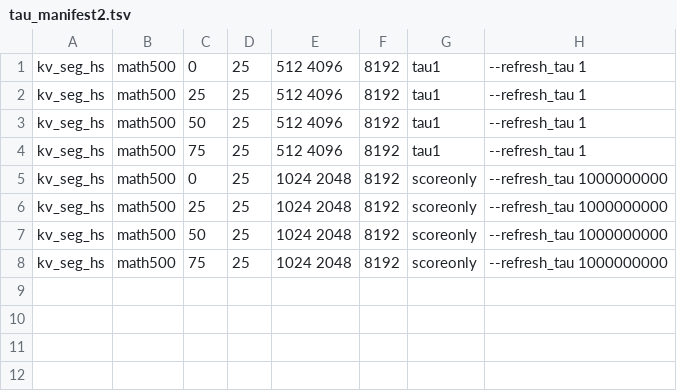
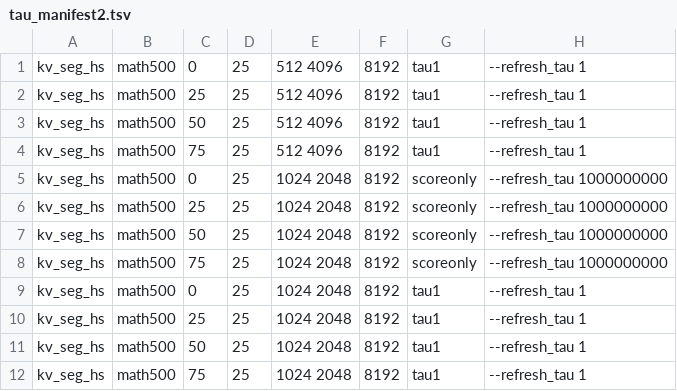
Before and after one commit to stevenkolawole/epiphany-kv-cache, a TSV file: slurm/tau_manifest2.tsv, drawn as a sheet; the diff names each change by its address in the sheet, - before the commit and + after, or states it on an @@ line.

Commit message:
tau table: proper Seg tau=1 cells at K=1024/2048 (the earlier partner was the plain scorer)

```diff
--- a/slurm/tau_manifest2.tsv
+++ b/slurm/tau_manifest2.tsv
+row 9: kv_seg_hs | math500 | 0 | 25 | 1024 2048 | 8192 | tau1 | --refresh_tau 1
+row 10: kv_seg_hs | math500 | 25 | 25 | 1024 2048 | 8192 | tau1 | --refresh_tau 1
+row 11: kv_seg_hs | math500 | 50 | 25 | 1024 2048 | 8192 | tau1 | --refresh_tau 1
+row 12: kv_seg_hs | math500 | 75 | 25 | 1024 2048 | 8192 | tau1 | --refresh_tau 1
```
